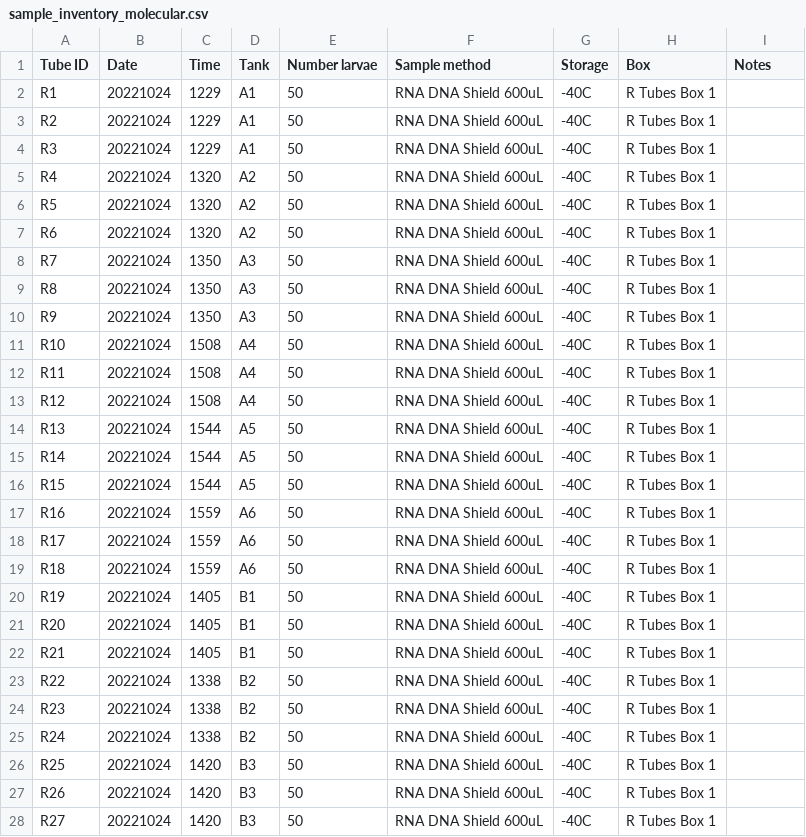
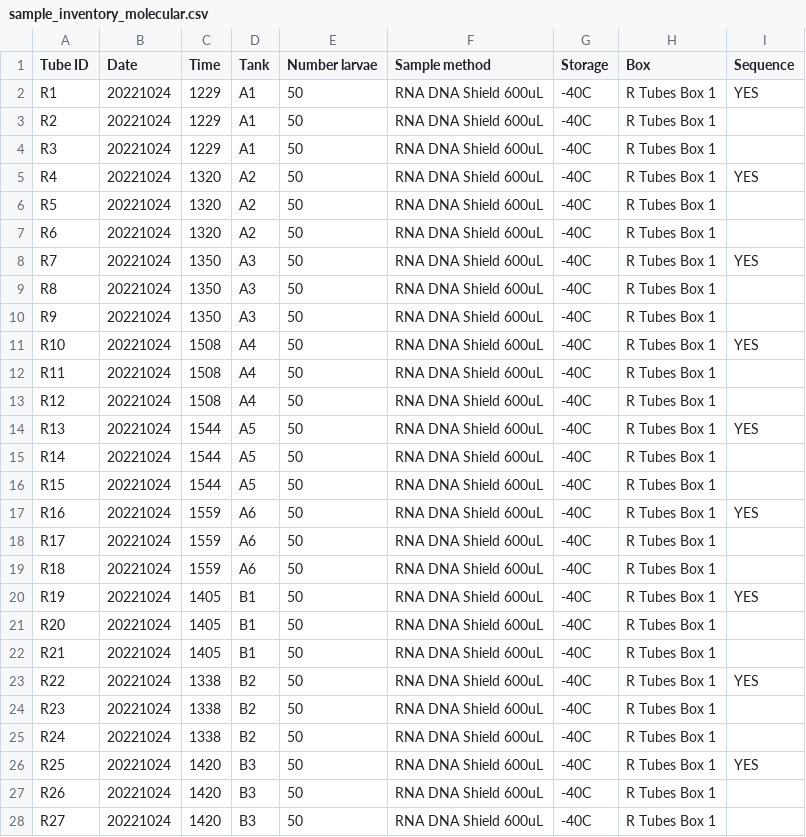
Before and after one commit to AHuffmyer/acropora_larval_metabolism, a CSV file: data/molecular/sample_inventory_molecular.csv, drawn as a sheet; only a part is shown; the diff covers the shown part only.

Commit message:
added samples to sequence

```diff
--- a/data/molecular/sample_inventory_molecular.csv
+++ b/data/molecular/sample_inventory_molecular.csv
@@ -1,27 +1,27 @@
-Tube ID,Date,Time,Tank,Number larvae,Sample method,Storage,Box,Notes
-R1,20221024,1229,A1,50,RNA DNA Shield 600uL,-40C,R Tubes Box 1,
+Tube ID,Date,Time,Tank,Number larvae,Sample method,Storage,Box,Sequence
+R1,20221024,1229,A1,50,RNA DNA Shield 600uL,-40C,R Tubes Box 1,YES
 R2,20221024,1229,A1,50,RNA DNA Shield 600uL,-40C,R Tubes Box 1,
 R3,20221024,1229,A1,50,RNA DNA Shield 600uL,-40C,R Tubes Box 1,
-R4,20221024,1320,A2,50,RNA DNA Shield 600uL,-40C,R Tubes Box 1,
+R4,20221024,1320,A2,50,RNA DNA Shield 600uL,-40C,R Tubes Box 1,YES
 R5,20221024,1320,A2,50,RNA DNA Shield 600uL,-40C,R Tubes Box 1,
 R6,20221024,1320,A2,50,RNA DNA Shield 600uL,-40C,R Tubes Box 1,
-R7,20221024,1350,A3,50,RNA DNA Shield 600uL,-40C,R Tubes Box 1,
+R7,20221024,1350,A3,50,RNA DNA Shield 600uL,-40C,R Tubes Box 1,YES
 R8,20221024,1350,A3,50,RNA DNA Shield 600uL,-40C,R Tubes Box 1,
 R9,20221024,1350,A3,50,RNA DNA Shield 600uL,-40C,R Tubes Box 1,
-R10,20221024,1508,A4,50,RNA DNA Shield 600uL,-40C,R Tubes Box 1,
+R10,20221024,1508,A4,50,RNA DNA Shield 600uL,-40C,R Tubes Box 1,YES
 R11,20221024,1508,A4,50,RNA DNA Shield 600uL,-40C,R Tubes Box 1,
 R12,20221024,1508,A4,50,RNA DNA Shield 600uL,-40C,R Tubes Box 1,
-R13,20221024,1544,A5,50,RNA DNA Shield 600uL,-40C,R Tubes Box 1,
+R13,20221024,1544,A5,50,RNA DNA Shield 600uL,-40C,R Tubes Box 1,YES
 R14,20221024,1544,A5,50,RNA DNA Shield 600uL,-40C,R Tubes Box 1,
 R15,20221024,1544,A5,50,RNA DNA Shield 600uL,-40C,R Tubes Box 1,
-R16,20221024,1559,A6,50,RNA DNA Shield 600uL,-40C,R Tubes Box 1,
+R16,20221024,1559,A6,50,RNA DNA Shield 600uL,-40C,R Tubes Box 1,YES
 R17,20221024,1559,A6,50,RNA DNA Shield 600uL,-40C,R Tubes Box 1,
 R18,20221024,1559,A6,50,RNA DNA Shield 600uL,-40C,R Tubes Box 1,
-R19,20221024,1405,B1,50,RNA DNA Shield 600uL,-40C,R Tubes Box 1,
+R19,20221024,1405,B1,50,RNA DNA Shield 600uL,-40C,R Tubes Box 1,YES
 R20,20221024,1405,B1,50,RNA DNA Shield 600uL,-40C,R Tubes Box 1,
 R21,20221024,1405,B1,50,RNA DNA Shield 600uL,-40C,R Tubes Box 1,
-R22,20221024,1338,B2,50,RNA DNA Shield 600uL,-40C,R Tubes Box 1,
+R22,20221024,1338,B2,50,RNA DNA Shield 600uL,-40C,R Tubes Box 1,YES
 R23,20221024,1338,B2,50,RNA DNA Shield 600uL,-40C,R Tubes Box 1,
 R24,20221024,1338,B2,50,RNA DNA Shield 600uL,-40C,R Tubes Box 1,
-R25,20221024,1420,B3,50,RNA DNA Shield 600uL,-40C,R Tubes Box 1,
+R25,20221024,1420,B3,50,RNA DNA Shield 600uL,-40C,R Tubes Box 1,YES
 R26,20221024,1420,B3,50,RNA DNA Shield 600uL,-40C,R Tubes Box 1,
```
Also changed, not shown: 27 edited cells elsewhere in this file.
